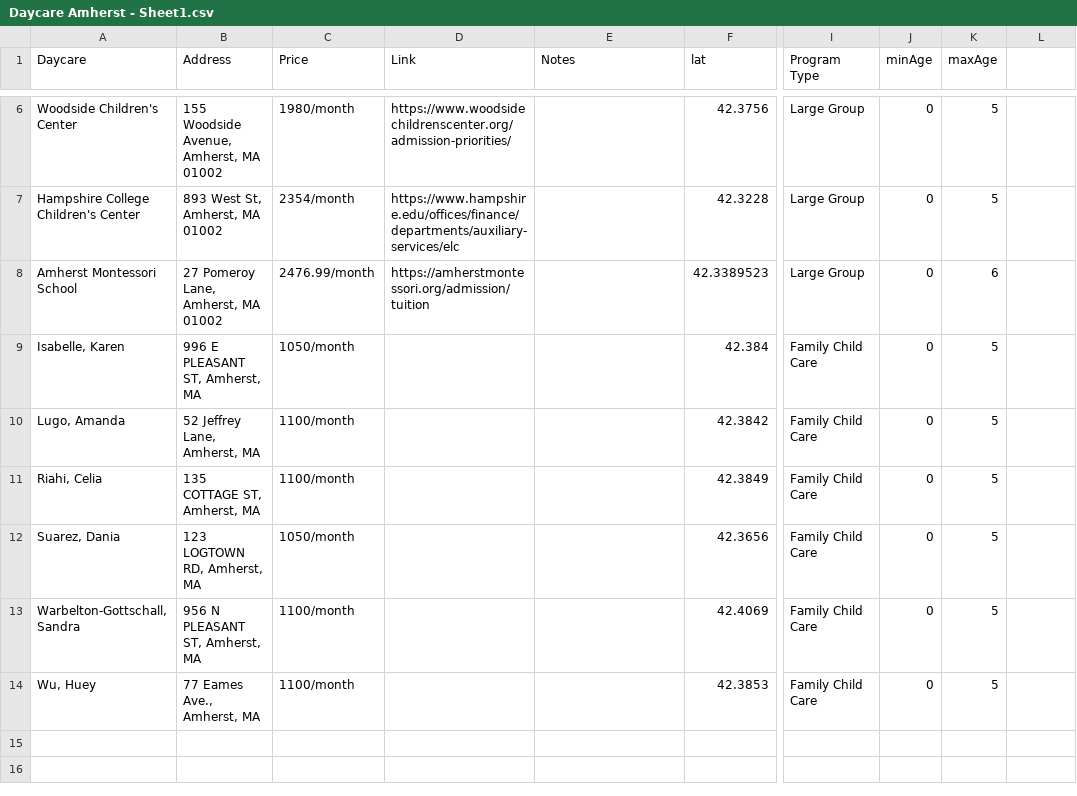
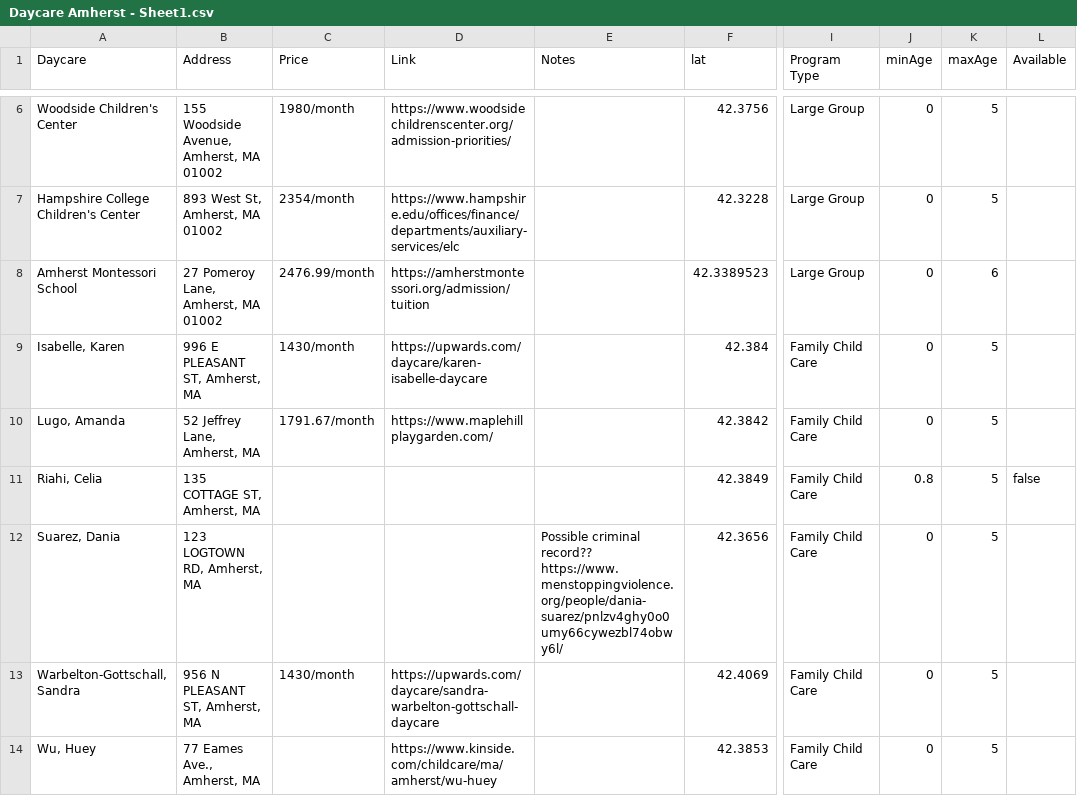
Before and after one commit to yingy-exp/MovingExplorer-Amherst, a CSV file: Databases/Daycare Amherst - Sheet1.csv, drawn as a sheet; only a part is shown, gaps mark what is left out; the diff names each change by its address in the sheet, - before the commit and + after, or states it on an @@ line.

Commit message:
Update day care info

```diff
--- a/Databases/Daycare Amherst - Sheet1.csv
+++ b/Databases/Daycare Amherst - Sheet1.csv
-L1: (empty)
+L1: Available
-C9 (Price): 1050/month
+C9 (Price): 1430/month
-D9 (Link): (empty)
+D9 (Link): https://upwards.com/daycare/karen-isabelle-daycare
-C10 (Price): 1100/month
+C10 (Price): 1791.67/month
-D10 (Link): (empty)
+D10 (Link): https://www.maplehillplaygarden.com/
-C11 (Price): 1100/month
+C11 (Price): (empty)
-J11 (minAge): 0
+J11 (minAge): 0.8
-L11 (Available): (empty)
+L11 (Available): false
-C12 (Price): 1050/month
+C12 (Price): (empty)
-E12 (Notes): (empty)
+E12 (Notes): Possible criminal record?? https://www.menstoppingviolence.org/people/dania-suarez/pnlzv4ghy0o0umy66cywezbl74obwy6l/
-C13 (Price): 1100/month
+C13 (Price): 1430/month
-D13 (Link): (empty)
+D13 (Link): https://upwards.com/daycare/sandra-warbelton-gottschall-daycare
-C14 (Price): 1100/month
+C14 (Price): (empty)
-D14 (Link): (empty)
+D14 (Link): https://www.kinside.com/childcare/ma/amherst/wu-huey
```
